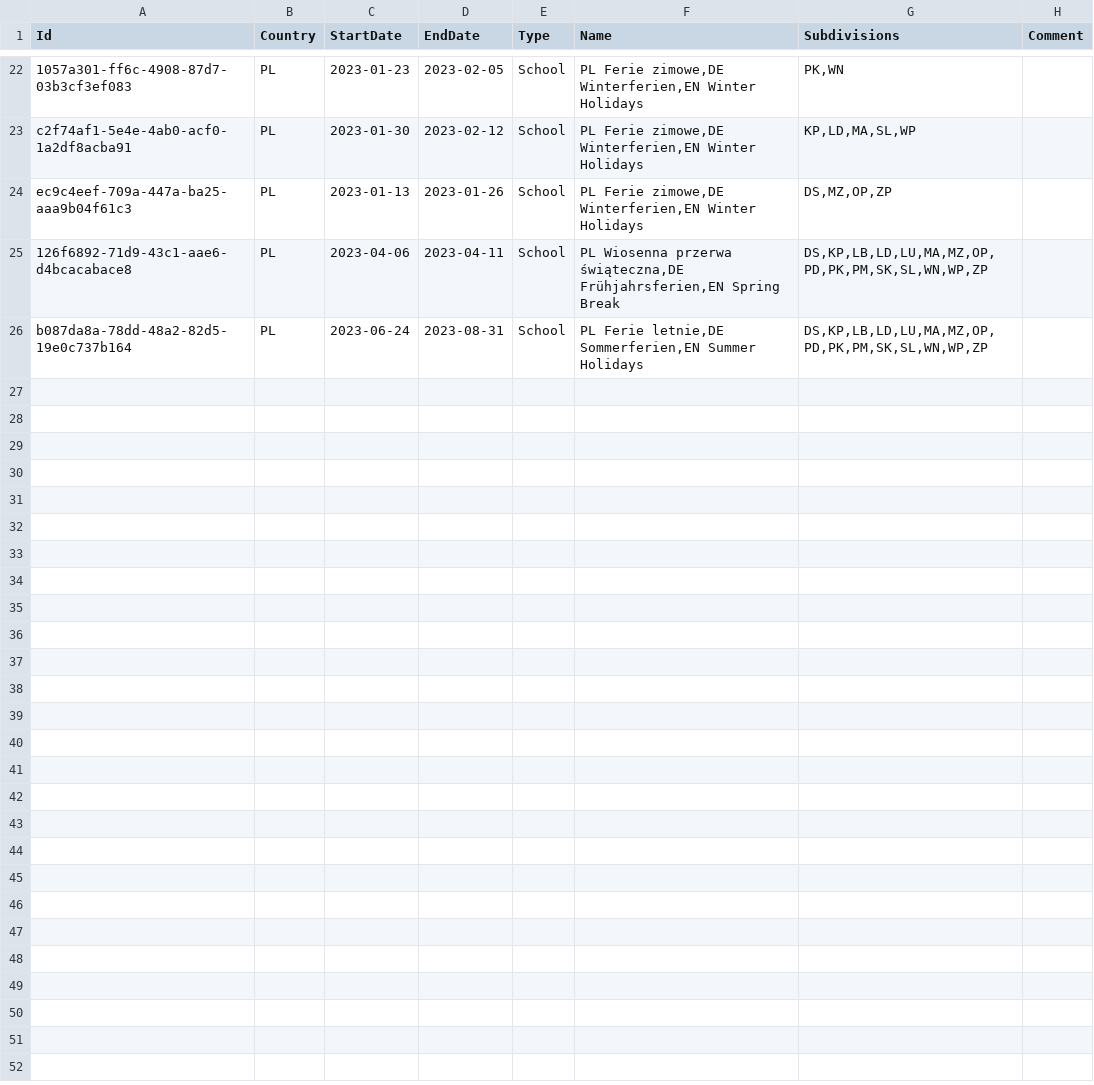
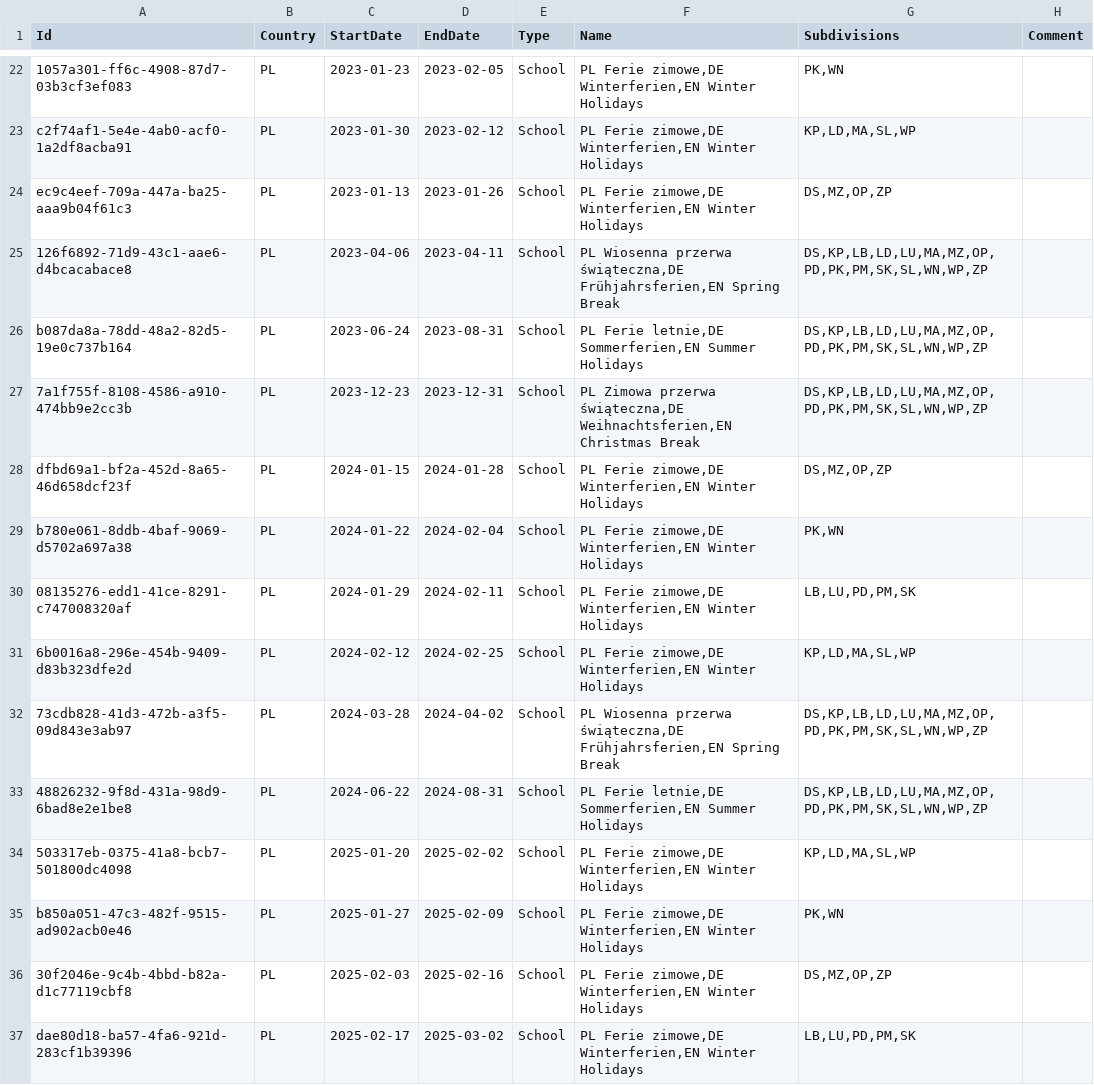
Before and after one commit to openpotato/openholidaysapi.data, a CSV file: src/pl/holidays/holidays.school.csv, drawn as a sheet; only a part is shown, gaps mark what is left out; the diff names each change by its address in the sheet, - before the commit and + after, or states it on an @@ line.

Commit message:
Added Polish school holidays for 2023/2024

```diff
--- a/src/pl/holidays/holidays.school.csv
+++ b/src/pl/holidays/holidays.school.csv
+row 27: 7a1f755f-8108-4586-a910-474bb9e2cc3b | PL | 2023-12-23 | 2023-12-31 | School | PL Zimowa przerwa świąteczna,DE Weihnachtsferien,EN Christmas Break | DS,KP,LB,LD,LU,MA,MZ,OP,PD,PK,PM,SK,SL,WN,WP,ZP
+row 28: dfbd69a1-bf2a-452d-8a65-46d658dcf23f | PL | 2024-01-15 | 2024-01-28 | School | PL Ferie zimowe,DE Winterferien,EN Winter Holidays | DS,MZ,OP,ZP
+row 29: b780e061-8ddb-4baf-9069-d5702a697a38 | PL | 2024-01-22 | 2024-02-04 | School | PL Ferie zimowe,DE Winterferien,EN Winter Holidays | PK,WN
+row 30: 08135276-edd1-41ce-8291-c747008320af | PL | 2024-01-29 | 2024-02-11 | School | PL Ferie zimowe,DE Winterferien,EN Winter Holidays | LB,LU,PD,PM,SK
+row 31: 6b0016a8-296e-454b-9409-d83b323dfe2d | PL | 2024-02-12 | 2024-02-25 | School | PL Ferie zimowe,DE Winterferien,EN Winter Holidays | KP,LD,MA,SL,WP
+row 32: 73cdb828-41d3-472b-a3f5-09d843e3ab97 | PL | 2024-03-28 | 2024-04-02 | School | PL Wiosenna przerwa świąteczna,DE Frühjahrsferien,EN Spring Break | DS,KP,LB,LD,LU,MA,MZ,OP,PD,PK,PM,SK,SL,WN,WP,ZP
+row 33: 48826232-9f8d-431a-98d9-6bad8e2e1be8 | PL | 2024-06-22 | 2024-08-31 | School | PL Ferie letnie,DE Sommerferien,EN Summer Holidays | DS,KP,LB,LD,LU,MA,MZ,OP,PD,PK,PM,SK,SL,WN,WP,ZP
+row 34: 503317eb-0375-41a8-bcb7-501800dc4098 | PL | 2025-01-20 | 2025-02-02 | School | PL Ferie zimowe,DE Winterferien,EN Winter Holidays | KP,LD,MA,SL,WP
+row 35: b850a051-47c3-482f-9515-ad902acb0e46 | PL | 2025-01-27 | 2025-02-09 | School | PL Ferie zimowe,DE Winterferien,EN Winter Holidays | PK,WN
+row 36: 30f2046e-9c4b-4bbd-b82a-d1c77119cbf8 | PL | 2025-02-03 | 2025-02-16 | School | PL Ferie zimowe,DE Winterferien,EN Winter Holidays | DS,MZ,OP,ZP
+row 37: dae80d18-ba57-4fa6-921d-283cf1b39396 | PL | 2025-02-17 | 2025-03-02 | School | PL Ferie zimowe,DE Winterferien,EN Winter Holidays | LB,LU,PD,PM,SK
```
